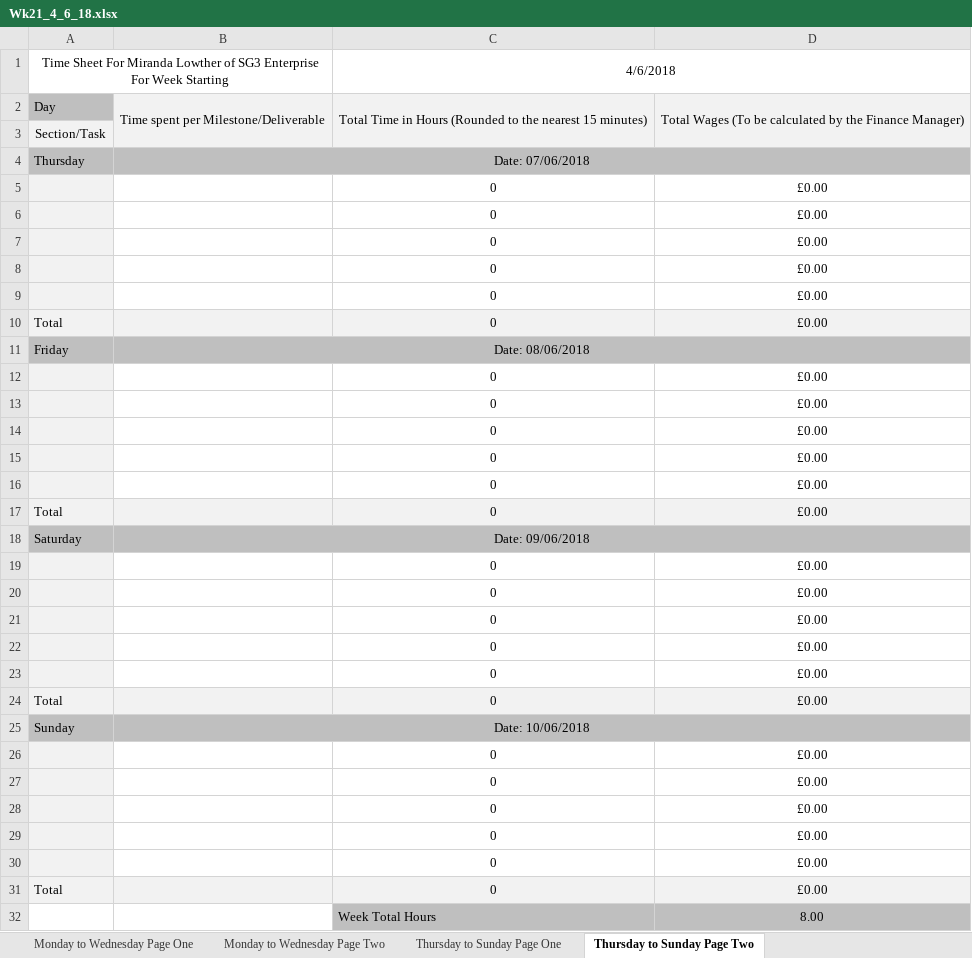
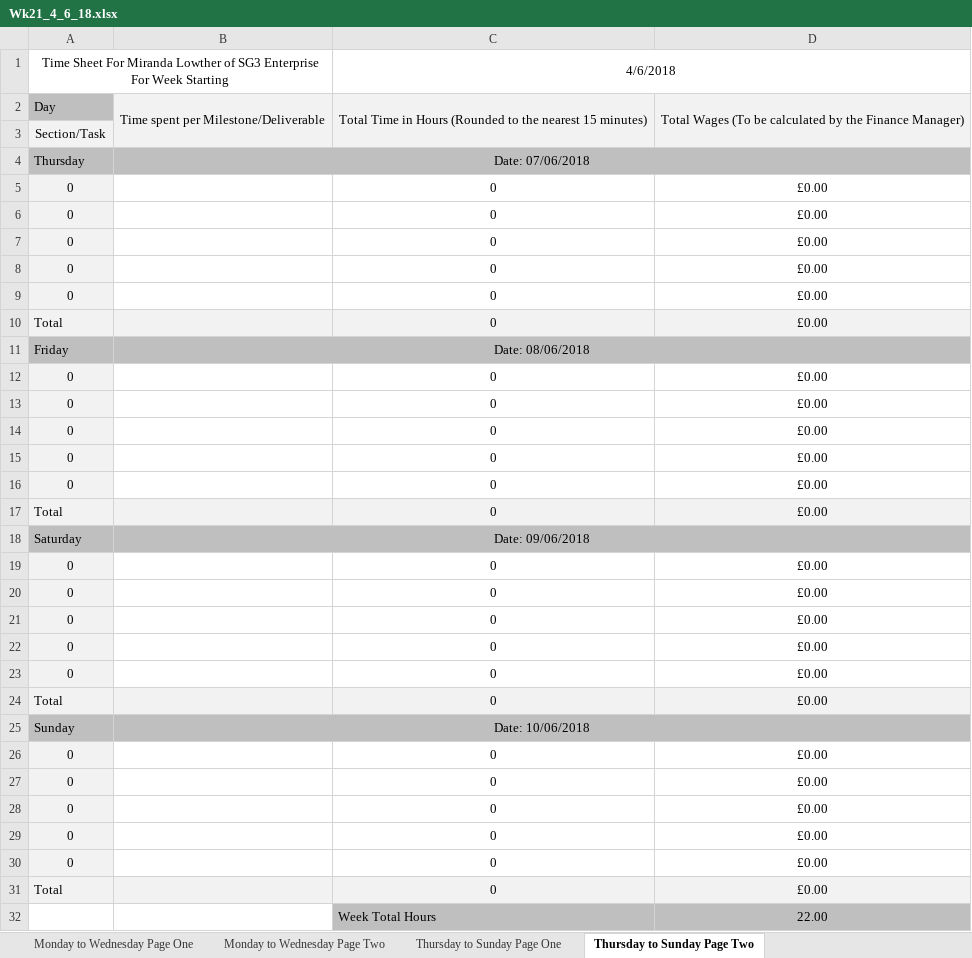
Before and after one commit to JackoRo/SWEngAndroidApp, an Excel workbook: html/Resources/Documents/Timesheets/Miranda/Wk21_4_6_18.xlsx, sheet Thursday to Sunday Page Two, drawn as a sheet; only a part is shown; values as stored, in another font and other column widths than the file's, no borders; charts and pictures not drawn; the diff covers the shown part only; the diff names each change by its address in the sheet, - before the commit and + after, or states it on an @@ line.

```diff
--- a/html/Resources/Documents/Timesheets/Miranda/Wk21_4_6_18.xlsx (sheet Thursday to Sunday Page Two)
+++ b/html/Resources/Documents/Timesheets/Miranda/Wk21_4_6_18.xlsx (sheet Thursday to Sunday Page Two)
-A5:A9: (empty)
+A5:A9: 0
-A12:A16: (empty)
+A12:A16: 0
-A19:A23: (empty)
+A19:A23: 0
-A26:A30: (empty)
+A26:A30: 0
-D32: 8.00
+D32: 22.00
```
Also changed, not shown: 1 edited cell elsewhere in this sheet, sheet Monday to Wednesday Page Two, sheet Monday to Wednesday Page One, formulas that keep their value, charts or pictures, 3 other files.
